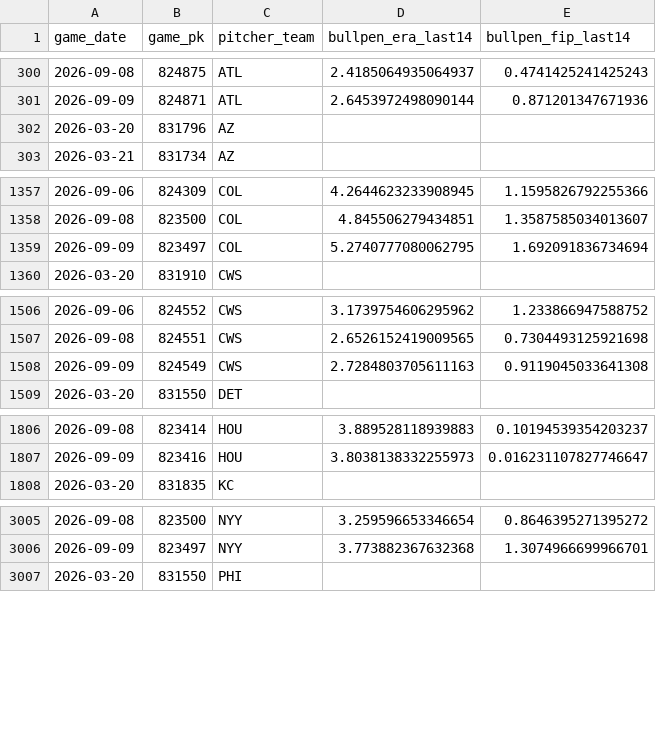
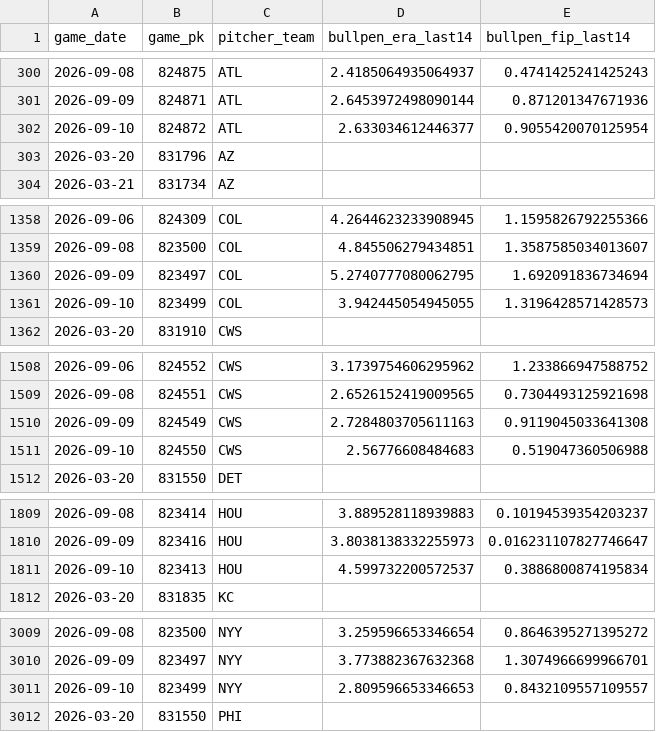
Before and after one commit to IanXiang587/Fantasy_Pitcher_Predictor, a CSV file: data/processed/bullpen_game_features.csv, drawn as a sheet; only a part is shown, gaps mark what is left out; the diff covers the shown part only.

```diff
--- a/data/processed/bullpen_game_features.csv
+++ b/data/processed/bullpen_game_features.csv
@@ -301,2 +301,3 @@ game_date,game_pk,pitcher_team,bullpen_era_last14,bullpen_fip_last14
 2026-09-09,824871,ATL,2.6453972498090144,0.871201347671936
+2026-09-10,824872,ATL,2.633034612446377,0.9055420070125954
 2026-03-20,831796,AZ,,
@@ -1359,2 +1360,3 @@ game_date,game_pk,pitcher_team,bullpen_era_last14,bullpen_fip_last14
 2026-09-09,823497,COL,5.2740777080062795,1.692091836734694
+2026-09-10,823499,COL,3.942445054945055,1.3196428571428573
 2026-03-20,831910,CWS,,
@@ -1508,2 +1510,3 @@ game_date,game_pk,pitcher_team,bullpen_era_last14,bullpen_fip_last14
 2026-09-09,824549,CWS,2.7284803705611163,0.9119045033641308
+2026-09-10,824550,CWS,2.56776608484683,0.519047360506988
 2026-03-20,831550,DET,,
@@ -1807,2 +1810,3 @@ game_date,game_pk,pitcher_team,bullpen_era_last14,bullpen_fip_last14
 2026-09-09,823416,HOU,3.8038138332255973,0.016231107827746647
+2026-09-10,823413,HOU,4.599732200572537,0.3886800874195834
 2026-03-20,831835,KC,,
@@ -3006,2 +3010,3 @@ game_date,game_pk,pitcher_team,bullpen_era_last14,bullpen_fip_last14
 2026-09-09,823497,NYY,3.773882367632368,1.3074966699966701
+2026-09-10,823499,NYY,2.809596653346653,0.8432109557109557
 2026-03-20,831550,PHI,,
```
Also changed, not shown: 5 added rows elsewhere in this file, data/processed/latest_predictions.csv, data/processed/pitching_targets.csv, 2 other files.
